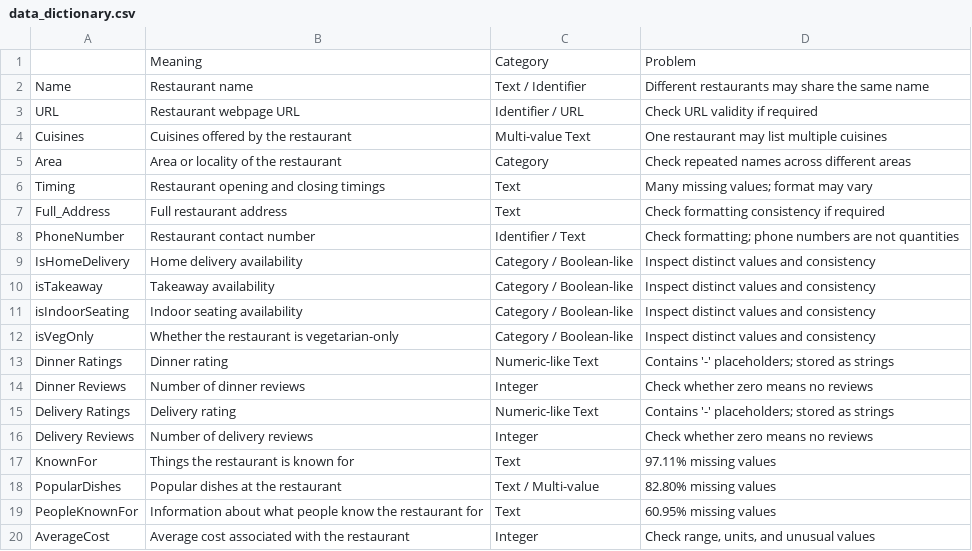
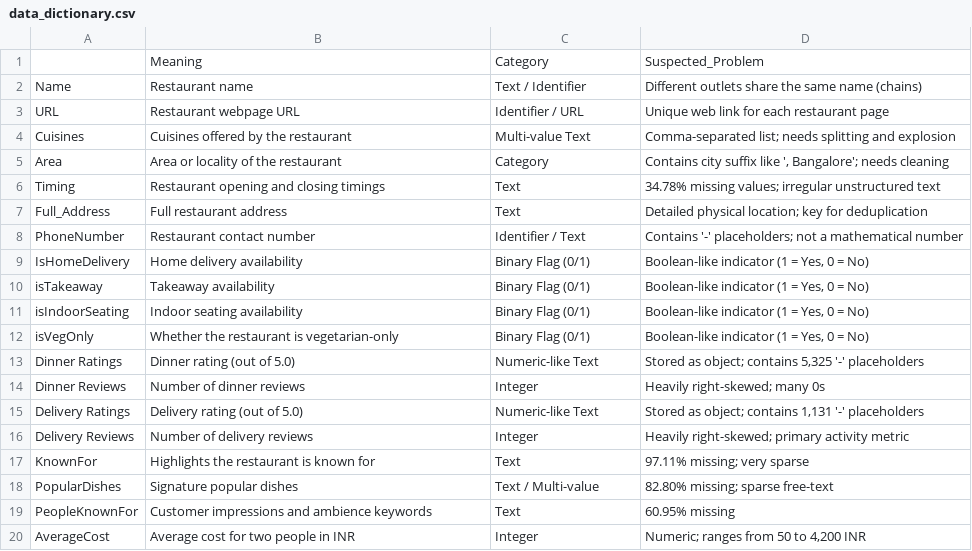
Before and after one commit to 24pwai0015-max/data-analytics, a CSV file: Matplotlib-Seaborn/week-6/mini project/data_dictionary.csv, drawn as a sheet.

Commit message:
Complete Bangalore Zomato 7-Day EDA Mini Project (Days 1-7, scripts, outputs, findings, and readme)

```diff
--- a/Matplotlib-Seaborn/week-6/mini project/data_dictionary.csv
+++ b/Matplotlib-Seaborn/week-6/mini project/data_dictionary.csv
@@ -1,20 +1,20 @@
-,Meaning,Category,Problem
-Name,Restaurant name,Text / Identifier,Different restaurants may share the same name
-URL,Restaurant webpage URL,Identifier / URL,Check URL validity if required
-Cuisines,Cuisines offered by the restaurant,Multi-value Text,One restaurant may list multiple cuisines
-Area,Area or locality of the restaurant,Category,Check repeated names across different areas
-Timing,Restaurant opening and closing timings,Text,Many missing values; format may vary
-Full_Address,Full restaurant address,Text,Check formatting consistency if required
-PhoneNumber,Restaurant contact number,Identifier / Text,Check formatting; phone numbers are not quantities
-IsHomeDelivery,Home delivery availability,Category / Boolean-like,Inspect distinct values and consistency
-isTakeaway,Takeaway availability,Category / Boolean-like,Inspect distinct values and consistency
-isIndoorSeating,Indoor seating availability,Category / Boolean-like,Inspect distinct values and consistency
-isVegOnly,Whether the restaurant is vegetarian-only,Category / Boolean-like,Inspect distinct values and consistency
-Dinner Ratings,Dinner rating,Numeric-like Text,Contains '-' placeholders; stored as strings
-Dinner Reviews,Number of dinner reviews,Integer,Check whether zero means no reviews
-Delivery Ratings,Delivery rating,Numeric-like Text,Contains '-' placeholders; stored as strings
-Delivery Reviews,Number of delivery reviews,Integer,Check whether zero means no reviews
-KnownFor,Things the restaurant is known for,Text,97.11% missing values
-PopularDishes,Popular dishes at the restaurant,Text / Multi-value,82.80% missing values
-PeopleKnownFor,Information about what people know the restaurant for,Text,60.95% missing values
-AverageCost,Average cost associated with the restaurant,Integer,"Check range, units, and unusual values"
+,Meaning,Category,Suspected_Problem
+Name,Restaurant name,Text / Identifier,Different outlets share the same name (chains)
+URL,Restaurant webpage URL,Identifier / URL,Unique web link for each restaurant page
+Cuisines,Cuisines offered by the restaurant,Multi-value Text,Comma-separated list; needs splitting and explosion
+Area,Area or locality of the restaurant,Category,"Contains city suffix like ', Bangalore'; needs cleaning"
+Timing,Restaurant opening and closing timings,Text,34.78% missing values; irregular unstructured text
+Full_Address,Full restaurant address,Text,Detailed physical location; key for deduplication
+PhoneNumber,Restaurant contact number,Identifier / Text,Contains '-' placeholders; not a mathematical number
+IsHomeDelivery,Home delivery availability,Binary Flag (0/1),"Boolean-like indicator (1 = Yes, 0 = No)"
+isTakeaway,Takeaway availability,Binary Flag (0/1),"Boolean-like indicator (1 = Yes, 0 = No)"
+isIndoorSeating,Indoor seating availability,Binary Flag (0/1),"Boolean-like indicator (1 = Yes, 0 = No)"
+isVegOnly,Whether the restaurant is vegetarian-only,Binary Flag (0/1),"Boolean-like indicator (1 = Yes, 0 = No)"
+Dinner Ratings,Dinner rating (out of 5.0),Numeric-like Text,"Stored as object; contains 5,325 '-' placeholders"
+Dinner Reviews,Number of dinner reviews,Integer,Heavily right-skewed; many 0s
+Delivery Ratings,Delivery rating (out of 5.0),Numeric-like Text,"Stored as object; contains 1,131 '-' placeholders"
+Delivery Reviews,Number of delivery reviews,Integer,Heavily right-skewed; primary activity metric
+KnownFor,Highlights the restaurant is known for,Text,97.11% missing; very sparse
+PopularDishes,Signature popular dishes,Text / Multi-value,82.80% missing; sparse free-text
+PeopleKnownFor,Customer impressions and ambience keywords,Text,60.95% missing
+AverageCost,Average cost for two people in INR,Integer,"Numeric; ranges from 50 to 4,200 INR"
```
Also changed, not shown: 16 other files.
